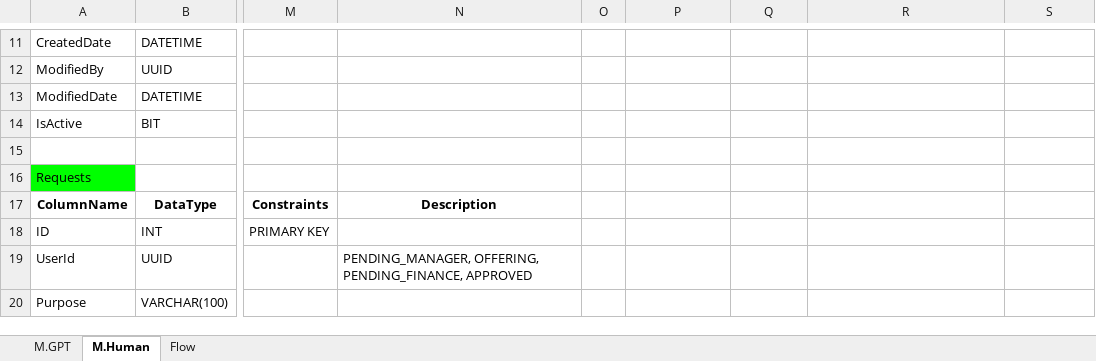
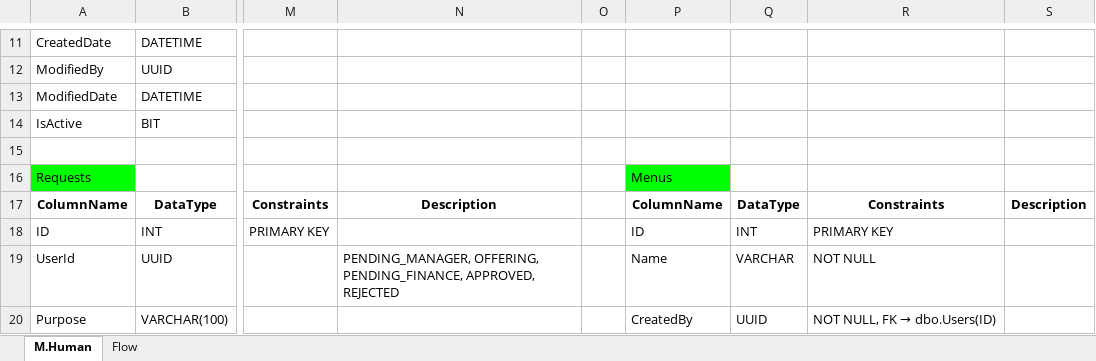
Before and after one commit to josephnp/biztrack, an Excel workbook: src/main/resources/Table/Business Expense Tracker .xlsx, sheet M.Human, drawn as a sheet; only a part is shown, gaps mark what is left out; values as stored, in another font and other column widths than the file's, no borders; charts and pictures not drawn; the diff covers the shown part only; the diff names each change by its address in the sheet, - before the commit and + after, or states it on an @@ line.

```diff
--- a/src/main/resources/Table/Business Expense Tracker .xlsx (sheet M.Human)
+++ b/src/main/resources/Table/Business Expense Tracker .xlsx (sheet M.Human)
-sheet tab: M.GPT
-P16: (empty)
+P16: Menus
-P16 fill: none
+P16 fill: #00FF00
-P17: (empty)
+P17: ColumnName
-Q17: (empty)
+Q17: DataType
-R17: (empty)
+R17: Constraints
-S17: (empty)
+S17: Description
-P18: (empty)
+P18: ID
-Q18: (empty)
+Q18: INT
-R18: (empty)
+R18: PRIMARY KEY
-N19: …OFFERING, PENDING_FINANCE, APPROVED
+N19: …OFFERING, PENDING_FINANCE, APPROVED, REJECTED
-P19: (empty)
+P19: Name
-Q19: (empty)
+Q19: VARCHAR
-R19: (empty)
+R19: NOT NULL
-P20: (empty)
+P20: CreatedBy
-Q20: (empty)
+Q20: UUID
@@ R20: (empty) → NOT NULL, FK → dbo.Users(ID) @@
```
Also changed, not shown: 22 edited cells elsewhere in this sheet, charts or pictures, 4 other files.
